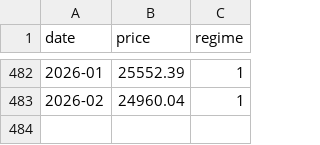
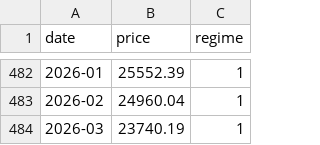
Before and after one commit to elephantindex/verifier, a CSV file: live/nq_history.csv, drawn as a sheet; only a part is shown, gaps mark what is left out; the diff names each change by its address in the sheet, - before the commit and + after, or states it on an @@ line.

```diff
--- a/live/nq_history.csv
+++ b/live/nq_history.csv
+row 484: 2026-03 | 23740.19 | 1
```
Also changed, not shown: live/btc_history.csv, live/decision_hashes.csv, 2 other files.
